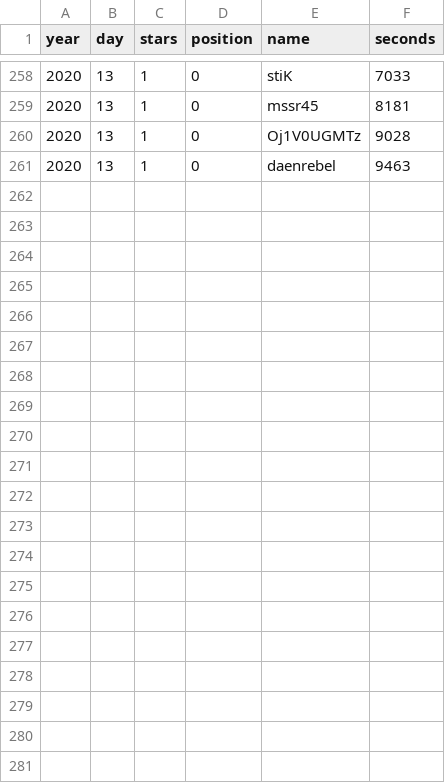
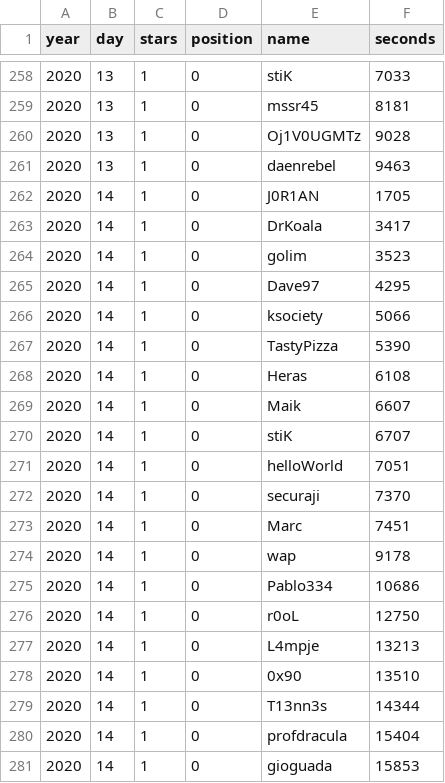
Before and after one commit to credmp/credmp.github.io, a TSV file: writeups/advent-of-ctf/stats/scores.tsv, drawn as a sheet; only a part is shown, gaps mark what is left out.

Commit message:
Updating scores per day 14

```diff
--- a/writeups/advent-of-ctf/stats/scores.tsv
+++ b/writeups/advent-of-ctf/stats/scores.tsv
@@ -261 +261,21 @@ year	day	stars	position	name	seconds
 2020	13	1	0	daenrebel	9463
+2020	14	1	0	J0R1AN	1705
+2020	14	1	0	DrKoala	3417
+2020	14	1	0	golim	3523
+2020	14	1	0	Dave97	4295
+2020	14	1	0	ksociety	5066
+2020	14	1	0	TastyPizza	5390
+2020	14	1	0	Heras	6108
+2020	14	1	0	Maik	6607
+2020	14	1	0	stiK	6707
+2020	14	1	0	helloWorld	7051
+2020	14	1	0	securaji	7370
+2020	14	1	0	Marc	7451
+2020	14	1	0	wap	9178
+2020	14	1	0	Pablo334	10686
+2020	14	1	0	r0oL	12750
+2020	14	1	0	L4mpje	13213
+2020	14	1	0	0x90	13510
+2020	14	1	0	T13nn3s	14344
+2020	14	1	0	profdracula	15404
+2020	14	1	0	gioguada	15853
```
